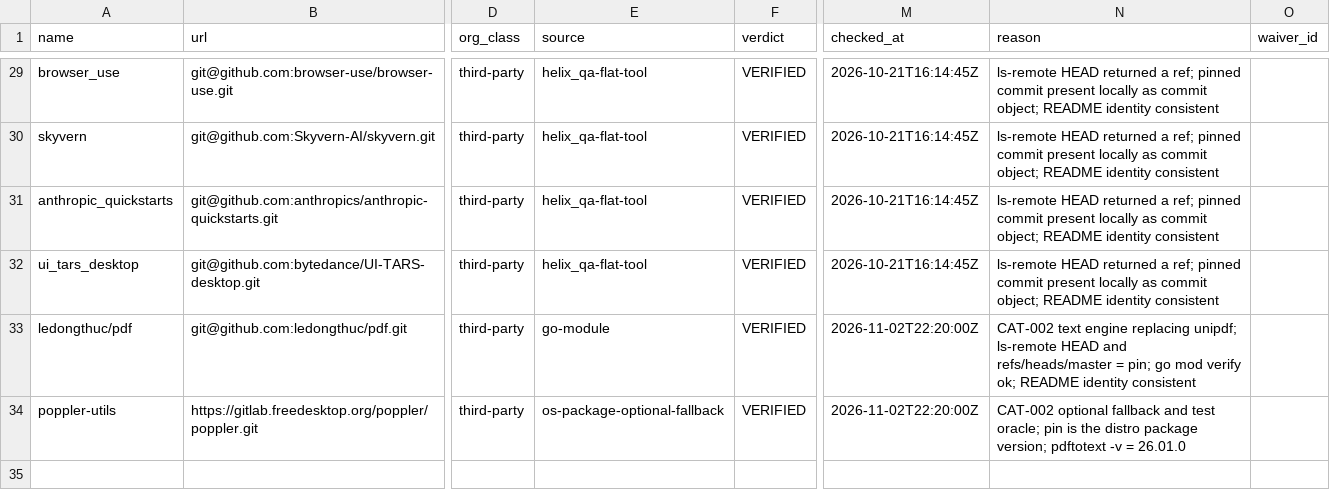
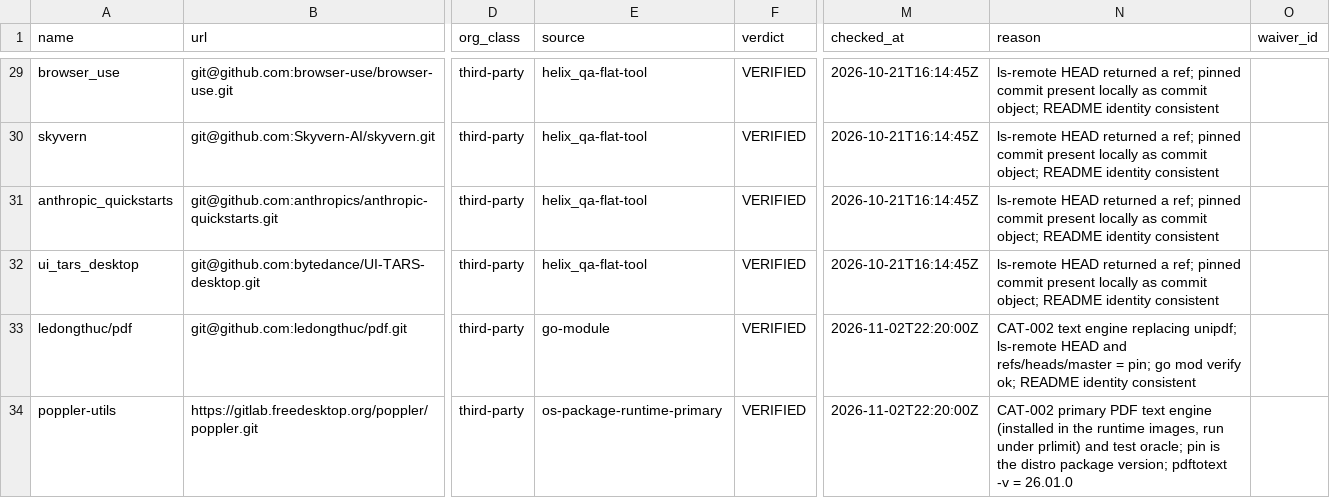
Before and after one commit to vasic-digital/catalogizer, a TSV file: docs/dependency_existence_register.tsv, drawn as a sheet; only a part is shown, gaps mark what is left out; the diff names each change by its address in the sheet, - before the commit and + after, or states it on an @@ line.

```diff
--- a/docs/dependency_existence_register.tsv
+++ b/docs/dependency_existence_register.tsv
-E34 (source): os-package-optional-fallback
+E34 (source): os-package-runtime-primary
-N34 (reason): CAT-002 optional fallback and test…
+N34 (reason): CAT-002 primary PDF text engine (installed in the runtime images, run under prlimit) and test…
```
Also changed, not shown: 12 other files.
